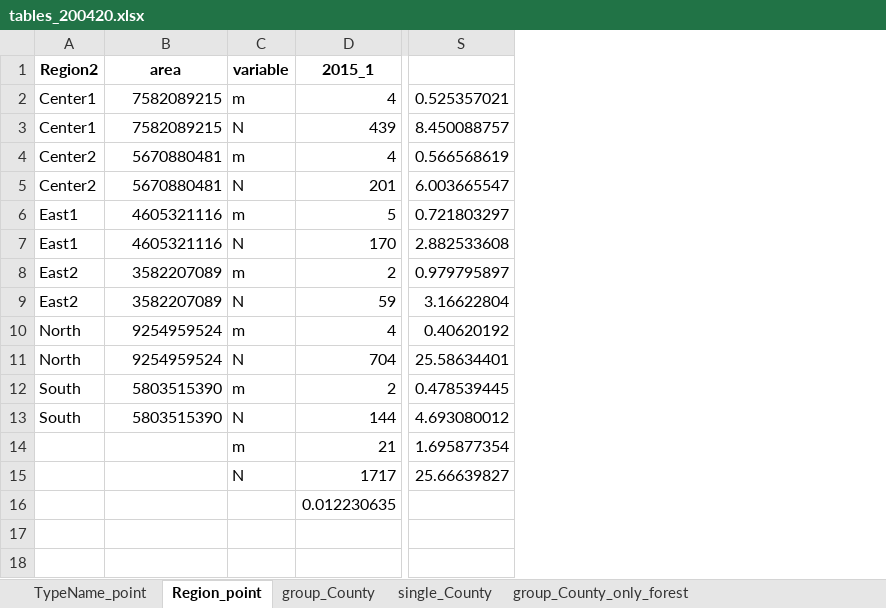
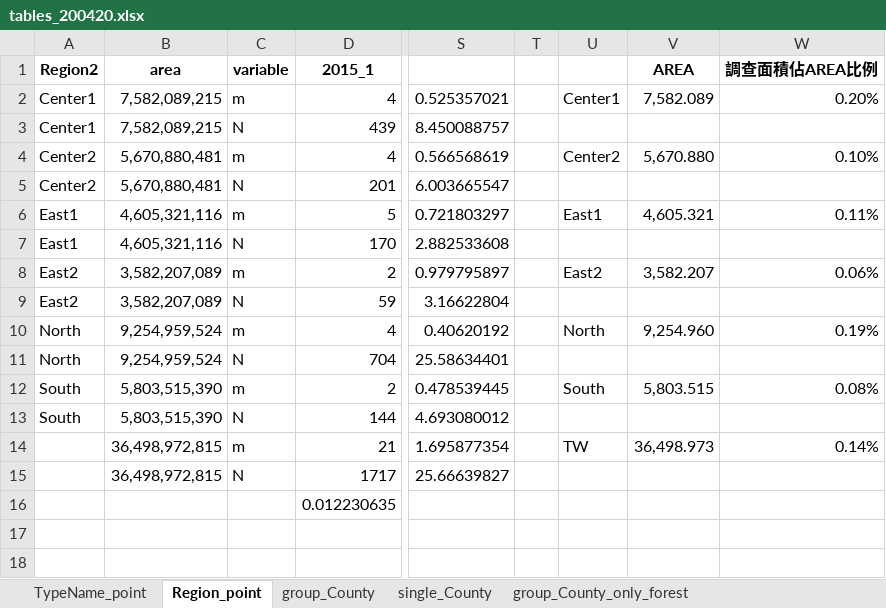
Before and after one commit to wetinhsu/Macaca-population-trend, an Excel workbook: result/tables_200420.xlsx, sheet Region_point, drawn as a sheet; only a part is shown, gaps mark what is left out; values as stored, in another font and other column widths than the file's, no borders; the diff names each change by its address in the sheet, - before the commit and + after, or states it on an @@ line.

```diff
--- a/result/tables_200420.xlsx (sheet Region_point)
+++ b/result/tables_200420.xlsx (sheet Region_point)
+column T, empty
+column U, rows 2-14: Center1 |  | Center2 |  | East1 |  | East2 |  | North |  | South |  | TW
+column V (AREA), rows 2-14: 7,582.089 |  | 5,670.880 |  | 4,605.321 |  | 3,582.207 |  | 9,254.960 |  | 5,803.515 |  | 36,498.973
+column W (調查面積佔AREA比例), rows 2-14: 0.20% |  | 0.10% |  | 0.11% |  | 0.06% |  | 0.19% |  | 0.08% |  | 0.14%
-B2:B3 (area): 7582089215
+B2:B3 (area): 7,582,089,215
-B4:B5 (area): 5670880481
+B4:B5 (area): 5,670,880,481
-B6:B7 (area): 4605321116
+B6:B7 (area): 4,605,321,116
-B8:B9 (area): 3582207089
+B8:B9 (area): 3,582,207,089
-B10:B11 (area): 9254959524
+B10:B11 (area): 9,254,959,524
-B12:B13 (area): 5803515390
+B12:B13 (area): 5,803,515,390
-B14:B15 (area): (empty)
+B14:B15 (area): 36,498,972,815
```
Also changed, not shown: sheet Forest_Macaca, 3 other files.
